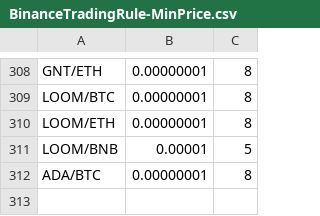
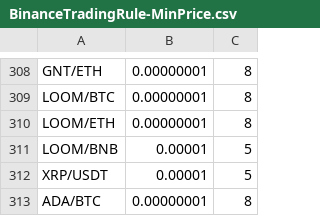
Before and after one commit to scoobaroo/arbitrage, a CSV file: BinanceTradingRule-MinPrice.csv, drawn as a sheet; only a part is shown, gaps mark what is left out; the diff names each change by its address in the sheet, - before the commit and + after, or states it on an @@ line.

```diff
--- a/BinanceTradingRule-MinPrice.csv
+++ b/BinanceTradingRule-MinPrice.csv
+row 312: XRP/USDT | 0.00001 | 5
```
Also changed, not shown: BinanceTradingRule-Master.csv, 8 other files.
